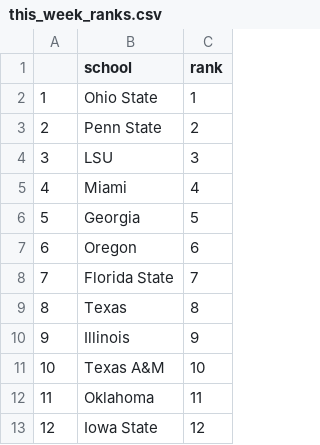
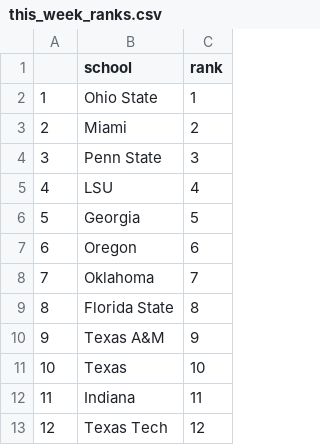
Before and after one commit to sczarnec/cfb_app_2, a CSV file: this_week_ranks.csv, drawn as a sheet; removed rows and columns are numbered as before the commit, all else as after; the diff names each change by its address in the sheet, - before the commit and + after, or states it on an @@ line.

```diff
--- a/this_week_ranks.csv
+++ b/this_week_ranks.csv
+row 3: 2 | Miami | 2
@@ column A renumbered between rows 4 and 10 @@
-C4 (rank): 2
+C4 (rank): 3
-C5 (rank): 3
+C5 (rank): 4
-row 5: 4 | Miami | 4
+row 8: 7 | Oklahoma | 7
-C9 (rank): 7
+C9 (rank): 8
-row 9: 8 | Texas | 8
-row 10: 9 | Illinois | 9
-C10 (rank): 10
+C10 (rank): 9
+row 11: 10 | Texas | 10
-B12 (school): Oklahoma
+B12 (school): Indiana
-B13 (school): Iowa State
+B13 (school): Texas Tech
```
Also changed, not shown: most_recent_actual_overmodel_var_list.csv, most_recent_actual_t1_covermodel_var_list.csv, 9 other files.
